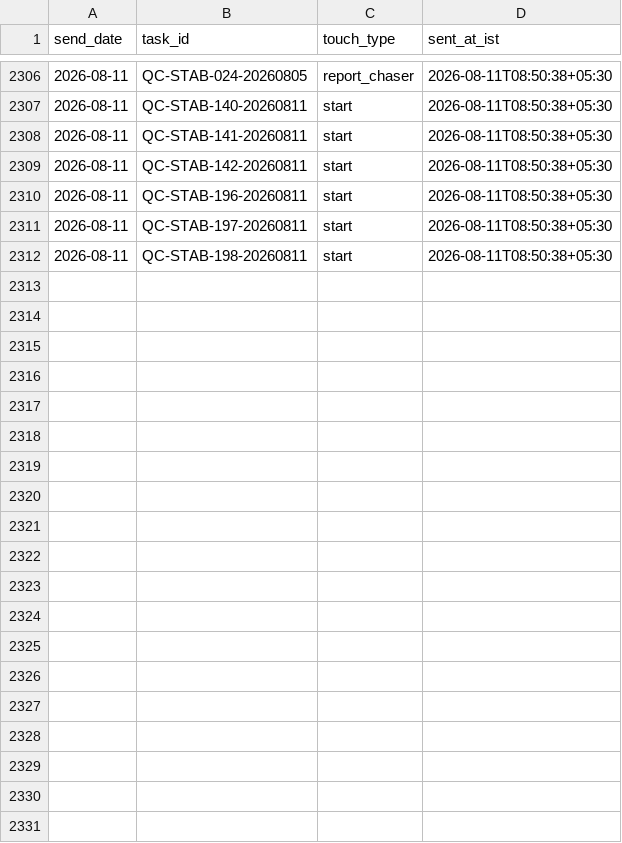
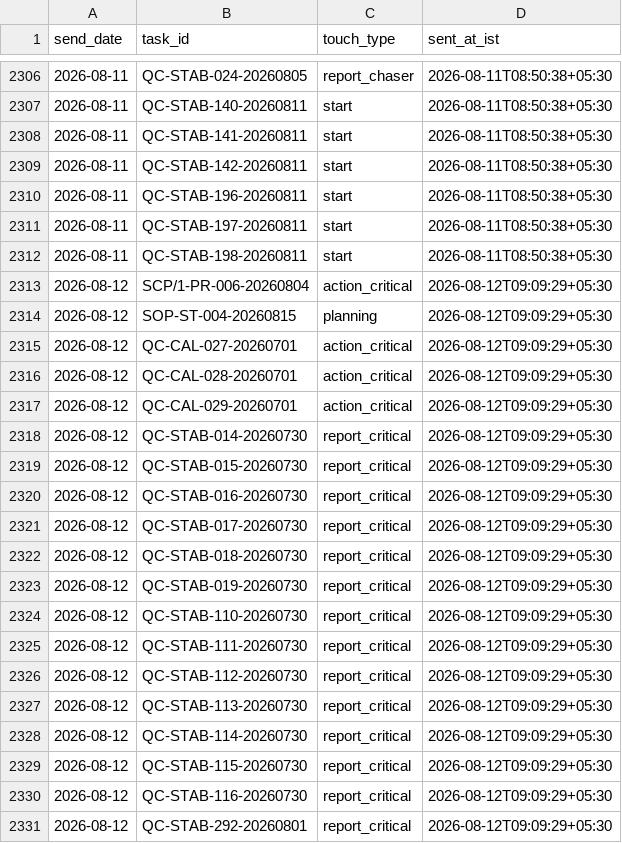
Before and after one commit to Pharchem/enicar-master-reminder, a CSV file: sent-log/sent_log.csv, drawn as a sheet; only a part is shown, gaps mark what is left out; the diff covers the shown part only.

Commit message:
reminder run 2026-08-12: update sent-log

```diff
--- a/sent-log/sent_log.csv
+++ b/sent-log/sent_log.csv
@@ -2312 +2312,20 @@ send_date,task_id,touch_type,sent_at_ist
 2026-08-11,QC-STAB-198-20260811,start,2026-08-11T08:50:38+05:30
+2026-08-12,SCP/1-PR-006-20260804,action_critical,2026-08-12T09:09:29+05:30
+2026-08-12,SOP-ST-004-20260815,planning,2026-08-12T09:09:29+05:30
+2026-08-12,QC-CAL-027-20260701,action_critical,2026-08-12T09:09:29+05:30
+2026-08-12,QC-CAL-028-20260701,action_critical,2026-08-12T09:09:29+05:30
+2026-08-12,QC-CAL-029-20260701,action_critical,2026-08-12T09:09:29+05:30
+2026-08-12,QC-STAB-014-20260730,report_critical,2026-08-12T09:09:29+05:30
+2026-08-12,QC-STAB-015-20260730,report_critical,2026-08-12T09:09:29+05:30
+2026-08-12,QC-STAB-016-20260730,report_critical,2026-08-12T09:09:29+05:30
+2026-08-12,QC-STAB-017-20260730,report_critical,2026-08-12T09:09:29+05:30
+2026-08-12,QC-STAB-018-20260730,report_critical,2026-08-12T09:09:29+05:30
+2026-08-12,QC-STAB-019-20260730,report_critical,2026-08-12T09:09:29+05:30
+2026-08-12,QC-STAB-110-20260730,report_critical,2026-08-12T09:09:29+05:30
+2026-08-12,QC-STAB-111-20260730,report_critical,2026-08-12T09:09:29+05:30
+2026-08-12,QC-STAB-112-20260730,report_critical,2026-08-12T09:09:29+05:30
+2026-08-12,QC-STAB-113-20260730,report_critical,2026-08-12T09:09:29+05:30
+2026-08-12,QC-STAB-114-20260730,report_critical,2026-08-12T09:09:29+05:30
+2026-08-12,QC-STAB-115-20260730,report_critical,2026-08-12T09:09:29+05:30
+2026-08-12,QC-STAB-116-20260730,report_critical,2026-08-12T09:09:29+05:30
+2026-08-12,QC-STAB-292-20260801,report_critical,2026-08-12T09:09:29+05:30
```
Also changed, not shown: 10 added rows elsewhere in this file.
